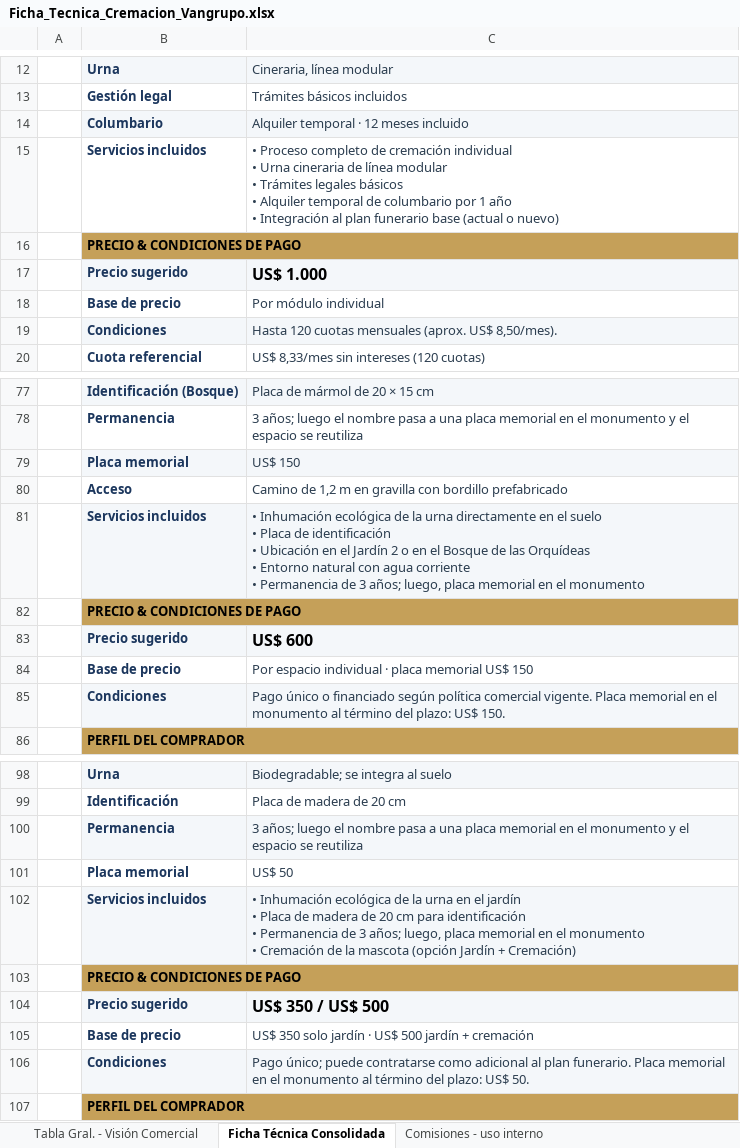
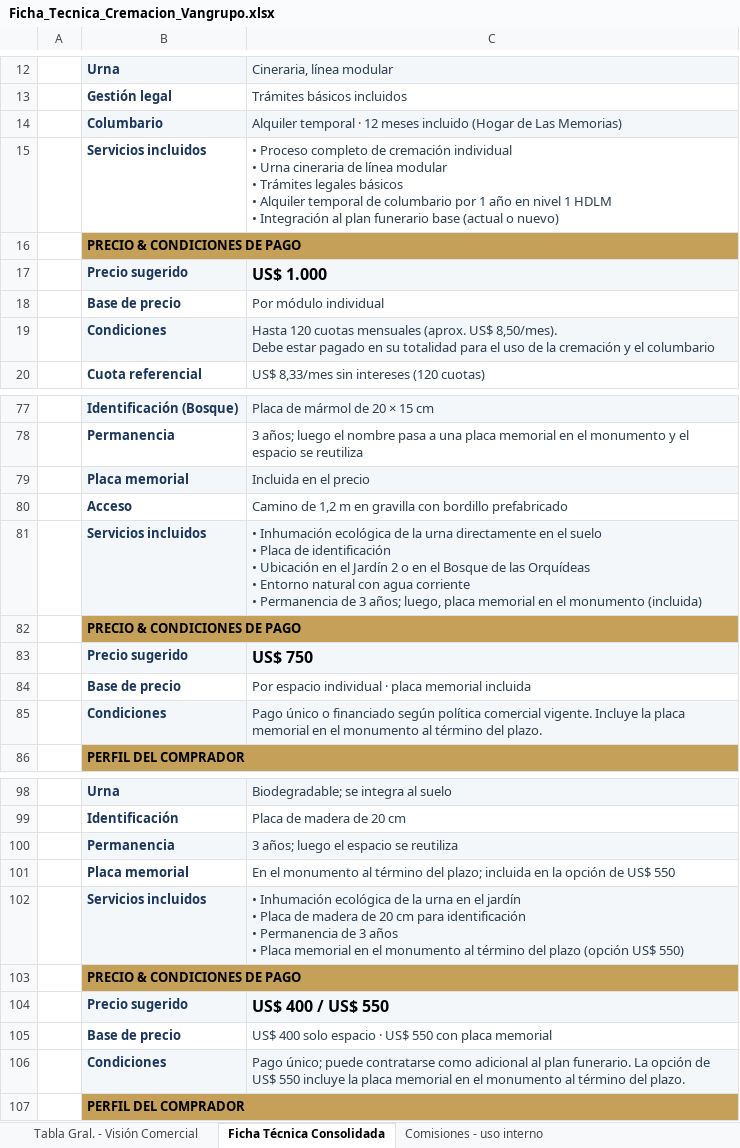
Before and after one commit to os267/teste, an Excel workbook: salida/Ficha_Tecnica_Cremacion_Vangrupo.xlsx, sheet Ficha Técnica Consolidada, drawn as a sheet; only a part is shown, gaps mark what is left out; values as stored, in another font and other column widths than the file's, no borders; ↵ is a line break in a cell; the diff names each change by its address in the sheet, - before the commit and + after, or states it on an @@ line.

```diff
--- a/salida/Ficha_Tecnica_Cremacion_Vangrupo.xlsx (sheet Ficha Técnica Consolidada)
+++ b/salida/Ficha_Tecnica_Cremacion_Vangrupo.xlsx (sheet Ficha Técnica Consolidada)
-C14: …meses incluido
+C14: …meses incluido (Hogar de Las Memorias)
-C15: …1 año ↵ • Integración…
+C15: …1 año en nivel 1 HDLM ↵ • Integración…
-C19: …US$ 8,50/mes).
+C19: …US$ 8,50/mes). ↵ Debe estar pagado en su totalidad para el uso de la cremación y el columbario
-C79: US$ 150
+C79: Incluida en el precio
-C81: …el monumento
+C81: …el monumento (incluida)
-C83: US$ 600
+C83: US$ 750
-C84: …placa memorial US$ 150
+C84: …placa memorial incluida
-C85: …comercial vigente. Placa memorial en el monumento al término del plazo: US$ 150.
+C85: …comercial vigente. Incluye la placa memorial en el monumento al término del plazo.
-C100: …luego el nombre pasa a una placa memorial en el monumento y el espacio se…
+C100: …luego el espacio se…
-C101: US$ 50
+C101: En el monumento al término del plazo; incluida en la opción de US$ 550
-C102: …de 3 años; luego, placa memorial en el monumento ↵ • Cremación de la mascota (opción Jardín + Cremación)
+C102: …de 3 años ↵ • Placa memorial en el monumento al término del plazo (opción US$ 550)
-C104: US$ 350 / US$ 500
+C104: US$ 400 / US$ 550
-C105: US$ 350 solo jardín · US$ 500 jardín + cremación
+C105: US$ 400 solo espacio · US$ 550 con placa memorial
-C106: …plan funerario. Placa memorial en el monumento al término del plazo: US$ 50.
+C106: …plan funerario. La opción de US$ 550 incluye la placa memorial en el monumento al término del plazo.
```
Also changed, not shown: sheet Comisiones - uso interno, sheet Tabla Gral. - Visión Comercial, 11 other files.
